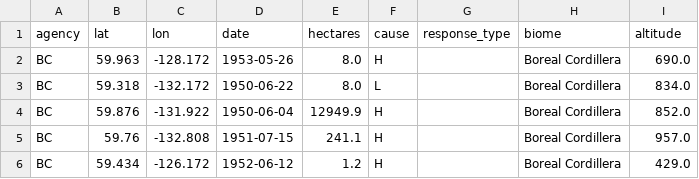
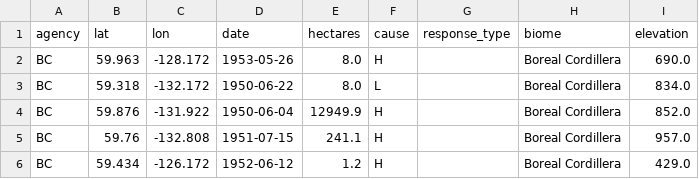
Before and after one commit to tran-ethan/fire-guard, a CSV file: model/1950-2021_fires_with_elevation.csv (was model/1950-2021_fires_with_altitude.csv), drawn as a sheet; only a part is shown.

Commit message:
Change altitude column to elevation column

```diff
--- a/model/1950-2021_fires_with_altitude.csv
+++ b/model/1950-2021_fires_with_elevation.csv
@@ -1,2 +1,2 @@
-agency,lat,lon,date,hectares,cause,response_type,biome,altitude
+agency,lat,lon,date,hectares,cause,response_type,biome,elevation
 BC,59.963,-128.172,1953-05-26,8.0,H, ,Boreal Cordillera,690.0
```
